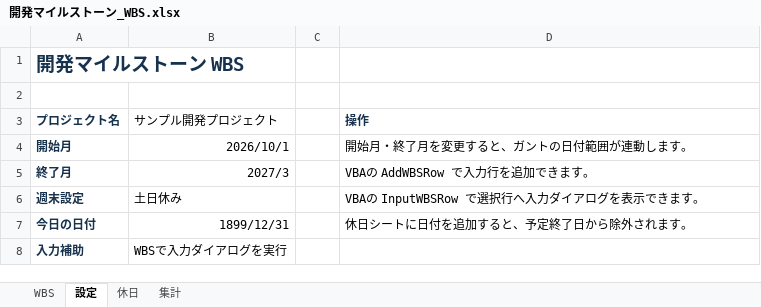
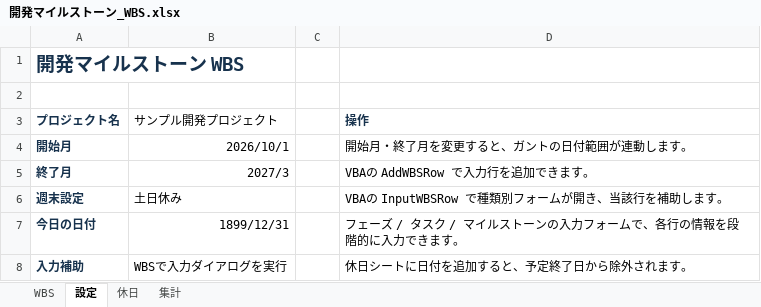
Before and after one commit to shusuke-lifebook/pm-org-dev-handbook, an Excel workbook: WBS/開発マイルストーン_WBS.xlsx, sheet 設定, drawn as a sheet; values as stored, in another font and other column widths than the file's, no borders; the diff names each change by its address in the sheet, - before the commit and + after, or states it on an @@ line.

```diff
--- a/WBS/開発マイルストーン_WBS.xlsx (sheet 設定)
+++ b/WBS/開発マイルストーン_WBS.xlsx (sheet 設定)
-D6 (操作): VBAの InputWBSRow で選択行へ入力ダイアログを表示できます。
+D6 (操作): VBAの InputWBSRow で種類別フォームが開き、当該行を補助します。
-D7 (操作): 休日シートに日付を追加すると、予定終了日から除外されます。
+D7 (操作): フェーズ / タスク / マイルストーンの入力フォームで、各行の情報を段階的に入力できます。
-D8 (操作): (empty)
+D8 (操作): 休日シートに日付を追加すると、予定終了日から除外されます。
```
Also changed, not shown: 5 other files.
